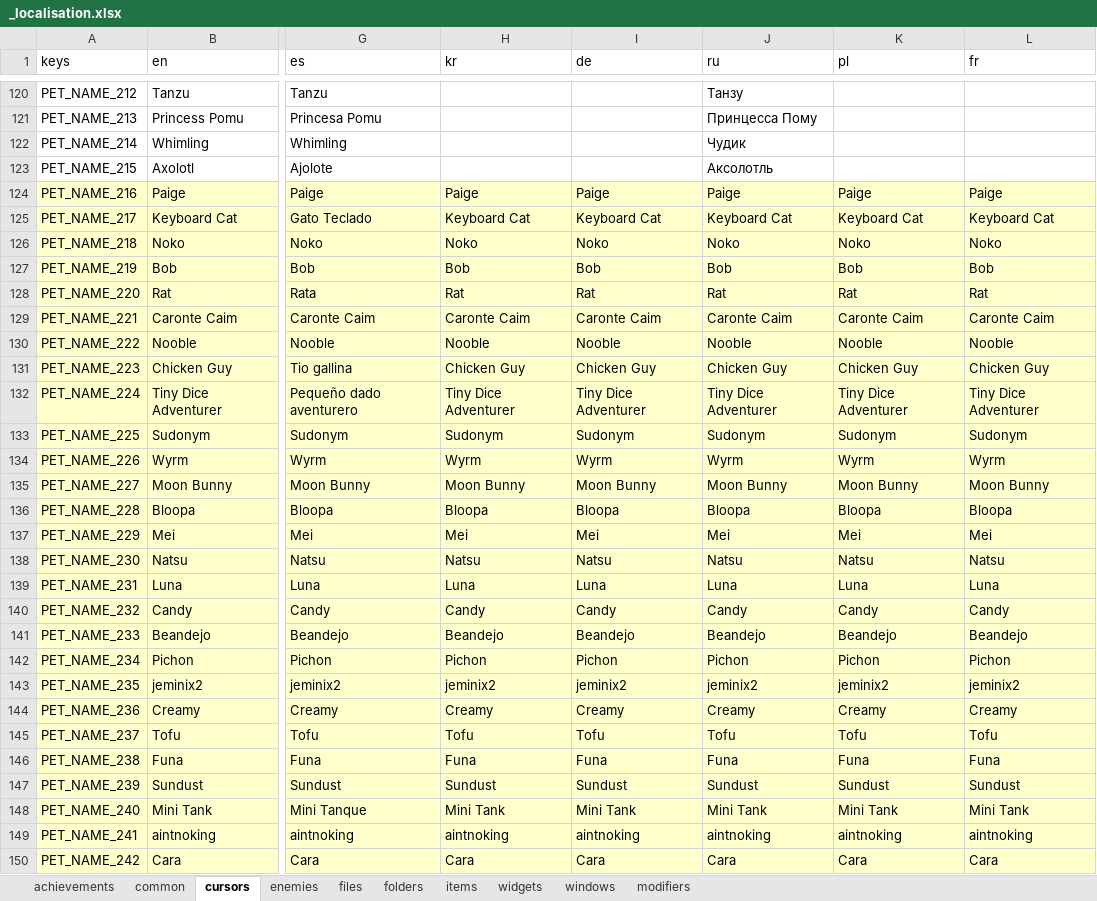
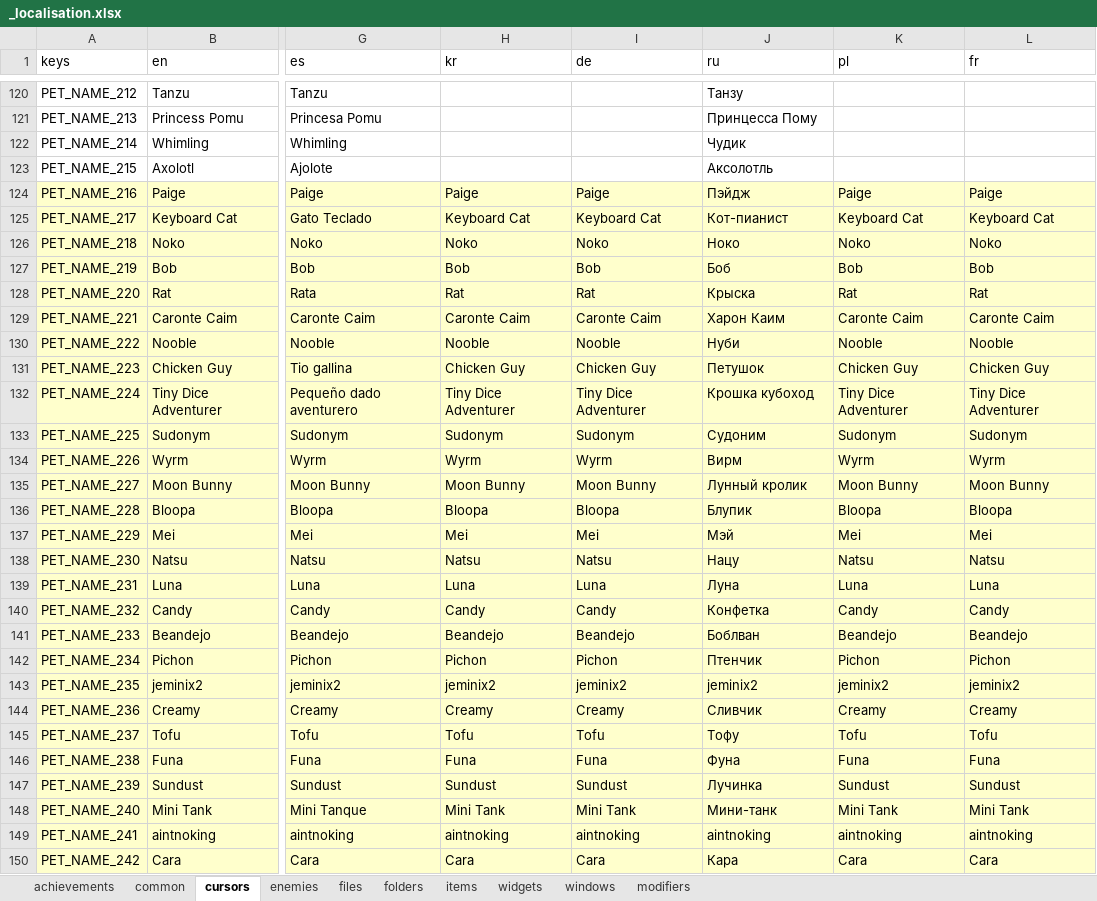
Before and after one commit to TSHHHHH/project-identifile-localisation, an Excel workbook: _localisation.xlsx, sheet cursors, drawn as a sheet; only a part is shown, gaps mark what is left out; values as stored, in another font and other column widths than the file's, no borders; table styles not drawn; the diff covers the shown part only; the diff names each change by its address in the sheet, - before the commit and + after, or states it on an @@ line.

```diff
--- a/_localisation.xlsx (sheet cursors)
+++ b/_localisation.xlsx (sheet cursors)
-J124 (ru): Paige
+J124 (ru): Пэйдж
-J125 (ru): Keyboard Cat
+J125 (ru): Кот-пианист
-J126 (ru): Noko
+J126 (ru): Ноко
-J127 (ru): Bob
+J127 (ru): Боб
-J128 (ru): Rat
+J128 (ru): Крыска
-J129 (ru): Caronte Caim
+J129 (ru): Харон Каим
-J130 (ru): Nooble
+J130 (ru): Нуби
-J131 (ru): Chicken Guy
+J131 (ru): Петушок
-J132 (ru): Tiny Dice Adventurer
+J132 (ru): Крошка кубоход
-J133 (ru): Sudonym
+J133 (ru): Судоним
-J134 (ru): Wyrm
+J134 (ru): Вирм
-J135 (ru): Moon Bunny
+J135 (ru): Лунный кролик
-J136 (ru): Bloopa
+J136 (ru): Блупик
-J137 (ru): Mei
+J137 (ru): Мэй
-J138 (ru): Natsu
+J138 (ru): Нацу
-J139 (ru): Luna
+J139 (ru): Луна
-J140 (ru): Candy
+J140 (ru): Конфетка
-J141 (ru): Beandejo
+J141 (ru): Боблван
-J142 (ru): Pichon
+J142 (ru): Птенчик
-J144 (ru): Creamy
+J144 (ru): Сливчик
-J145 (ru): Tofu
+J145 (ru): Тофу
-J146 (ru): Funa
+J146 (ru): Фуна
-J147 (ru): Sundust
+J147 (ru): Лучинка
-J148 (ru): Mini Tank
+J148 (ru): Мини-танк
-J150 (ru): Cara
+J150 (ru): Кара
```
Also changed, not shown: 2 edited cells elsewhere in this sheet, sheet windows, 2 other files.
